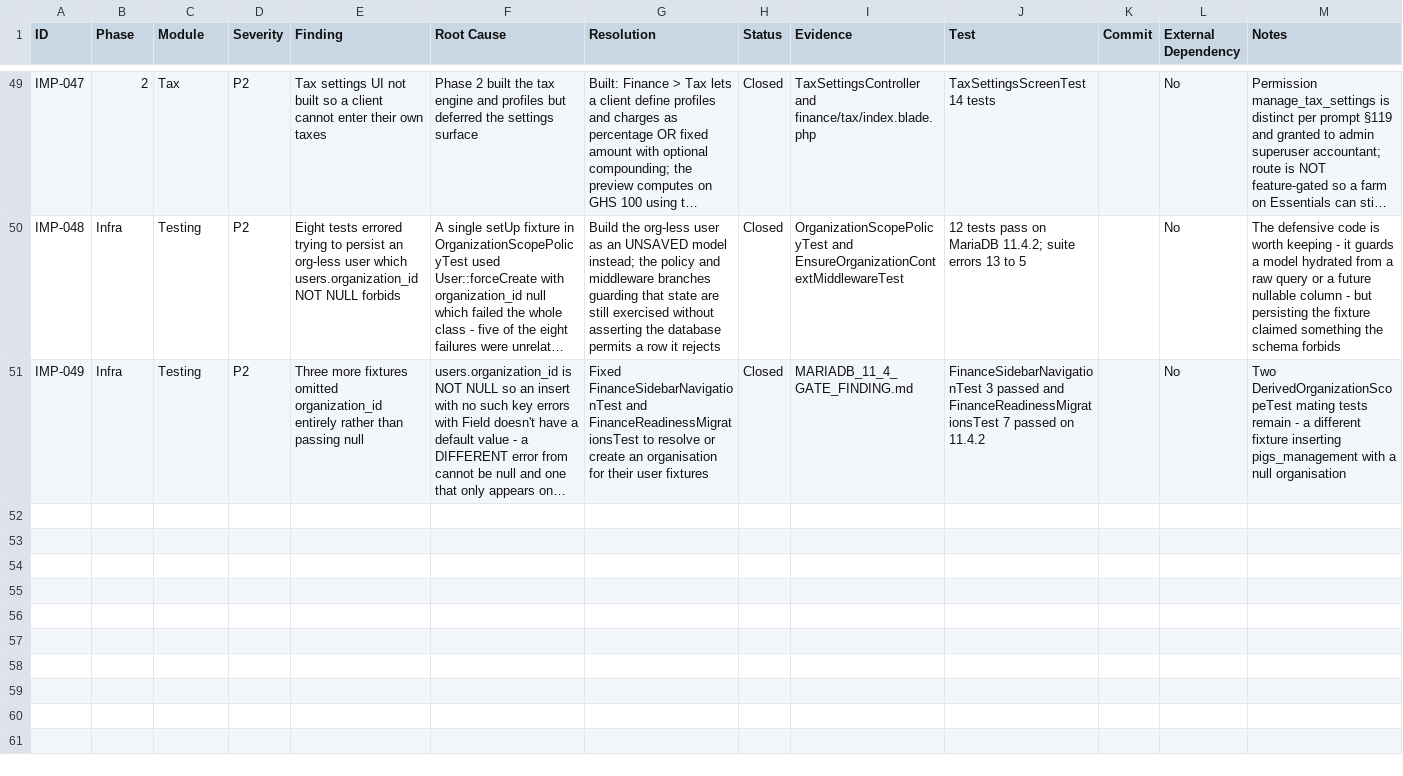
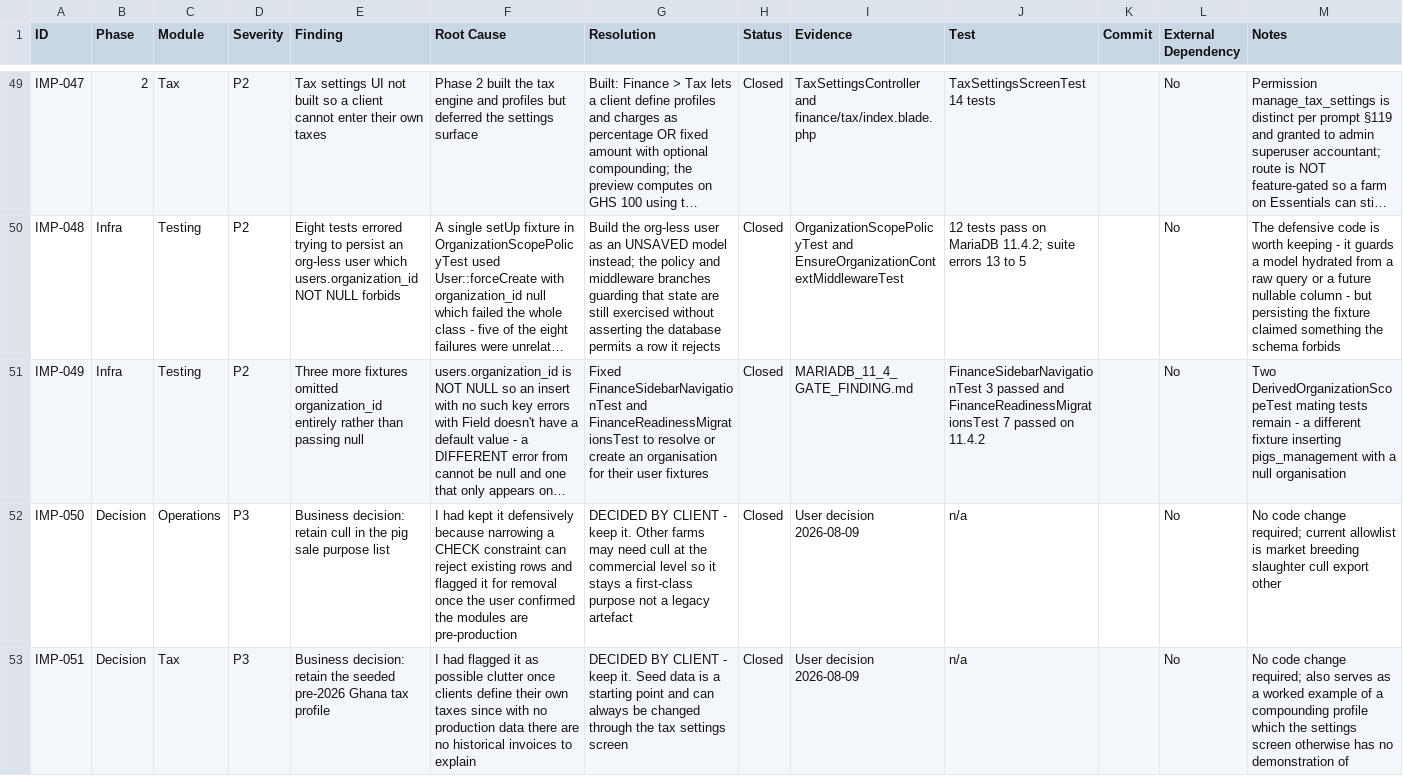
Before and after one commit to charlotteseyab/chipper-farms, a CSV file: CHIPPER_FARMS_FINANCE_STOREFRONT_IMPLEMENTATION_STATUS.csv, drawn as a sheet; only a part is shown, gaps mark what is left out; long unchanged cells end in …; rows hold the shown columns only; the diff names each change by its address in the sheet, - before the commit and + after, or states it on an @@ line.

```diff
--- a/CHIPPER_FARMS_FINANCE_STOREFRONT_IMPLEMENTATION_STATUS.csv
+++ b/CHIPPER_FARMS_FINANCE_STOREFRONT_IMPLEMENTATION_STATUS.csv
+row 52: IMP-050 | Decision | Operations | P3 | Business decision: retain cull in the pig sale purpose list | I had kept it defensively because narrowing a CHECK constraint can reject existing rows and flagged it for removal once the user confirmed the modules are pre-production | DECIDED BY CLIENT - keep it. Other farms may need cull at the commercial level so it stays a first-class purpose not a legacy artefact | Closed | User decision 2026-08-09 | n/a |  | No | No code change required; current allowlist is market breeding slaughter cull export other
+row 53: IMP-051 | Decision | Tax | P3 | Business decision: retain the seeded pre-2026 Ghana tax profile | I had flagged it as possible clutter once clients define their own taxes since with no production data there are no historical invoices to explain | DECIDED BY CLIENT - keep it. Seed data is a starting point and can always be changed through the tax settings screen | Closed | User decision 2026-08-09 | n/a |  | No | No code change required; also serves as a worked example of a compounding profile which the settings screen otherwise has no demonstration of
```
